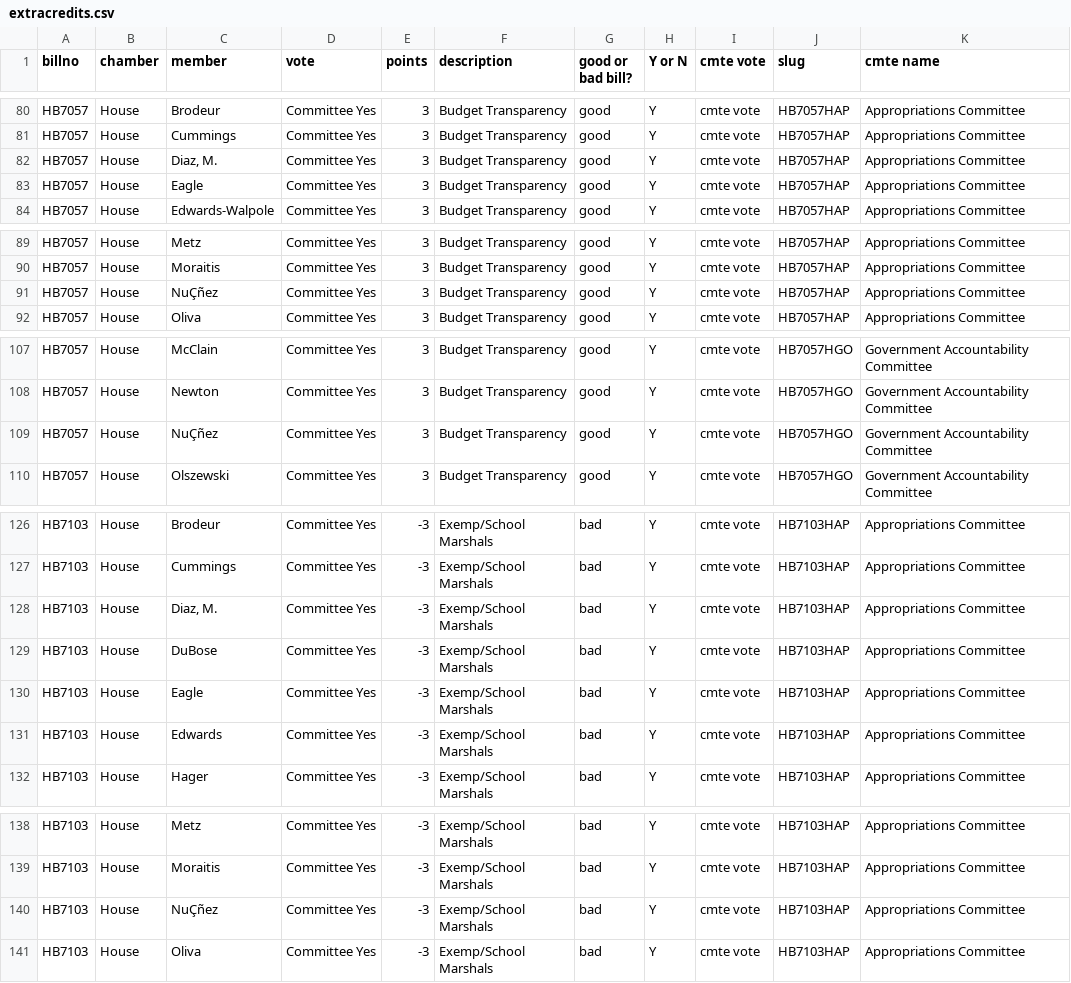
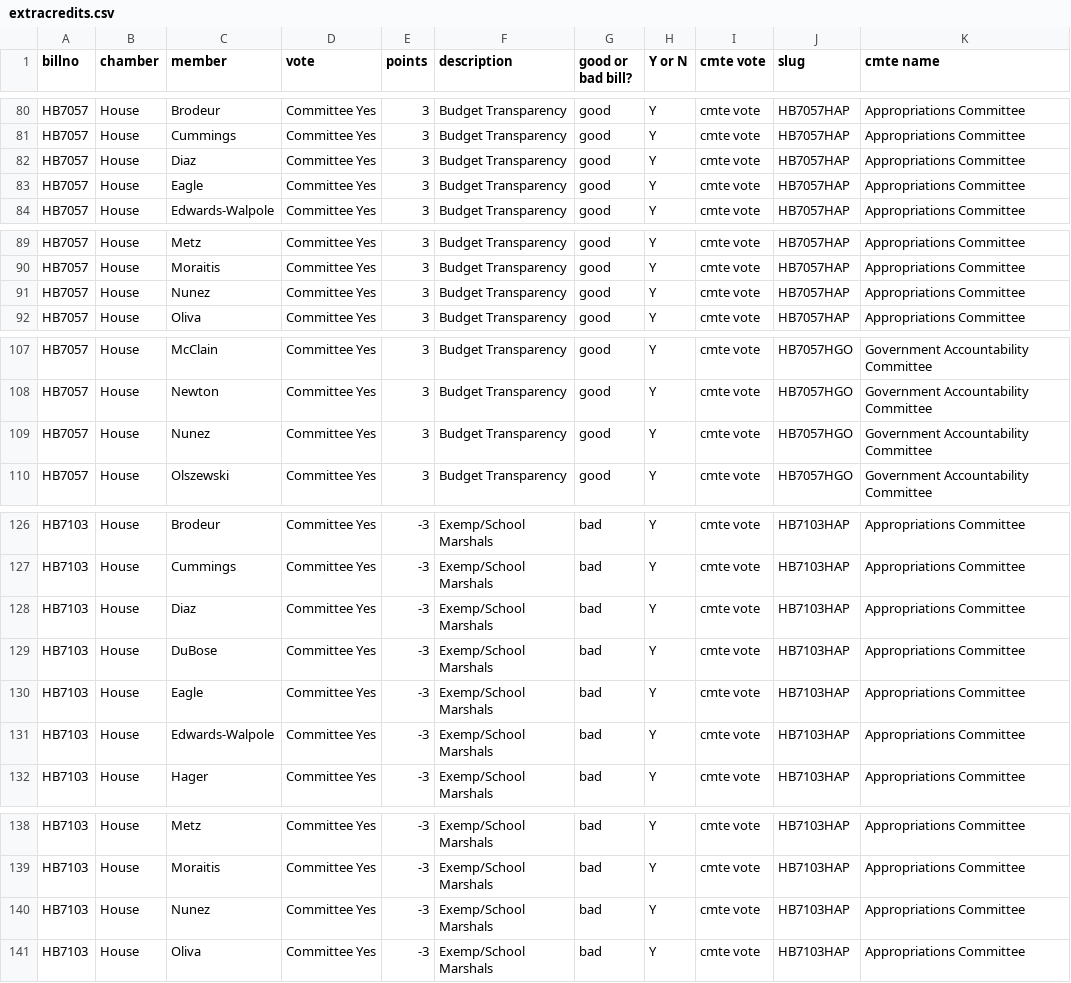
Before and after one commit to PalmBeachPost/SunshineScorecard, a CSV file: extracredits.csv, drawn as a sheet; only a part is shown, gaps mark what is left out; the diff covers the shown part only; the diff names each change by its address in the sheet, - before the commit and + after, or states it on an @@ line.

Commit message:
Fixed typos to last names

```diff
--- a/extracredits.csv
+++ b/extracredits.csv
-C82 (member): Diaz, M.
+C82 (member): Diaz
-C91 (member): NuÇñez
+C91 (member): Nunez
-C109 (member): NuÇñez
+C109 (member): Nunez
-C128 (member): Diaz, M.
+C128 (member): Diaz
-C131 (member): Edwards
+C131 (member): Edwards-Walpole
-C140 (member): NuÇñez
+C140 (member): Nunez
```
Also changed, not shown: 1 edited cell elsewhere in this file.
